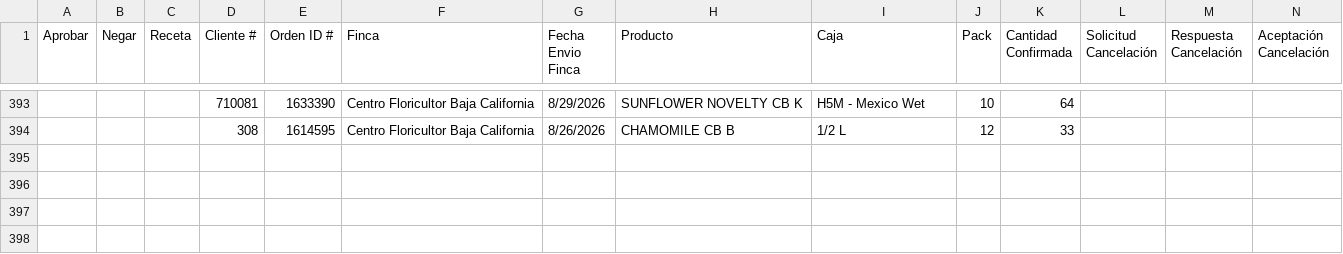
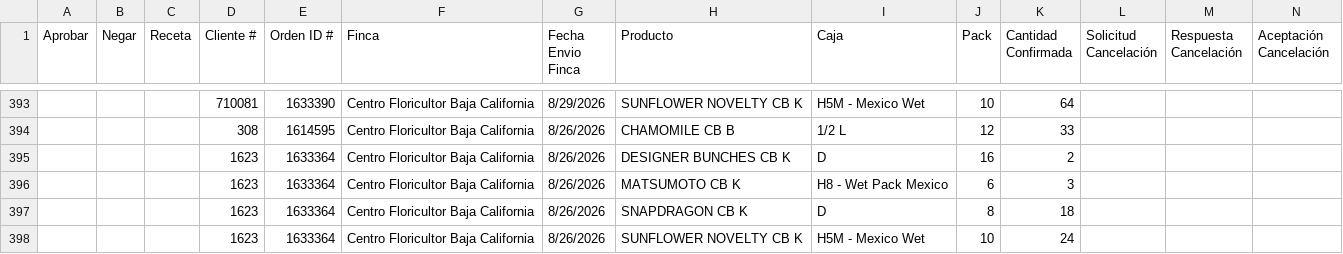
Before and after one commit to 0322203936-cmd/BOT-GALLERIA, a CSV file: reporte_cancelaciones_pendientes.csv, drawn as a sheet; only a part is shown, gaps mark what is left out; rows hold the shown columns only; the diff names each change by its address in the sheet, - before the commit and + after, or states it on an @@ line.

```diff
--- a/reporte_cancelaciones_pendientes.csv
+++ b/reporte_cancelaciones_pendientes.csv
+row 395:  |  |  | 1623 | 1633364 | Centro Floricultor Baja California | 8/26/2026 | DESIGNER BUNCHES CB K | D | 16 | 2
+row 396:  |  |  | 1623 | 1633364 | Centro Floricultor Baja California | 8/26/2026 | MATSUMOTO CB K | H8 - Wet Pack Mexico | 6 | 3
+row 397:  |  |  | 1623 | 1633364 | Centro Floricultor Baja California | 8/26/2026 | SNAPDRAGON CB K | D | 8 | 18
+row 398:  |  |  | 1623 | 1633364 | Centro Floricultor Baja California | 8/26/2026 | SUNFLOWER NOVELTY CB K | H5M - Mexico Wet | 10 | 24
```
